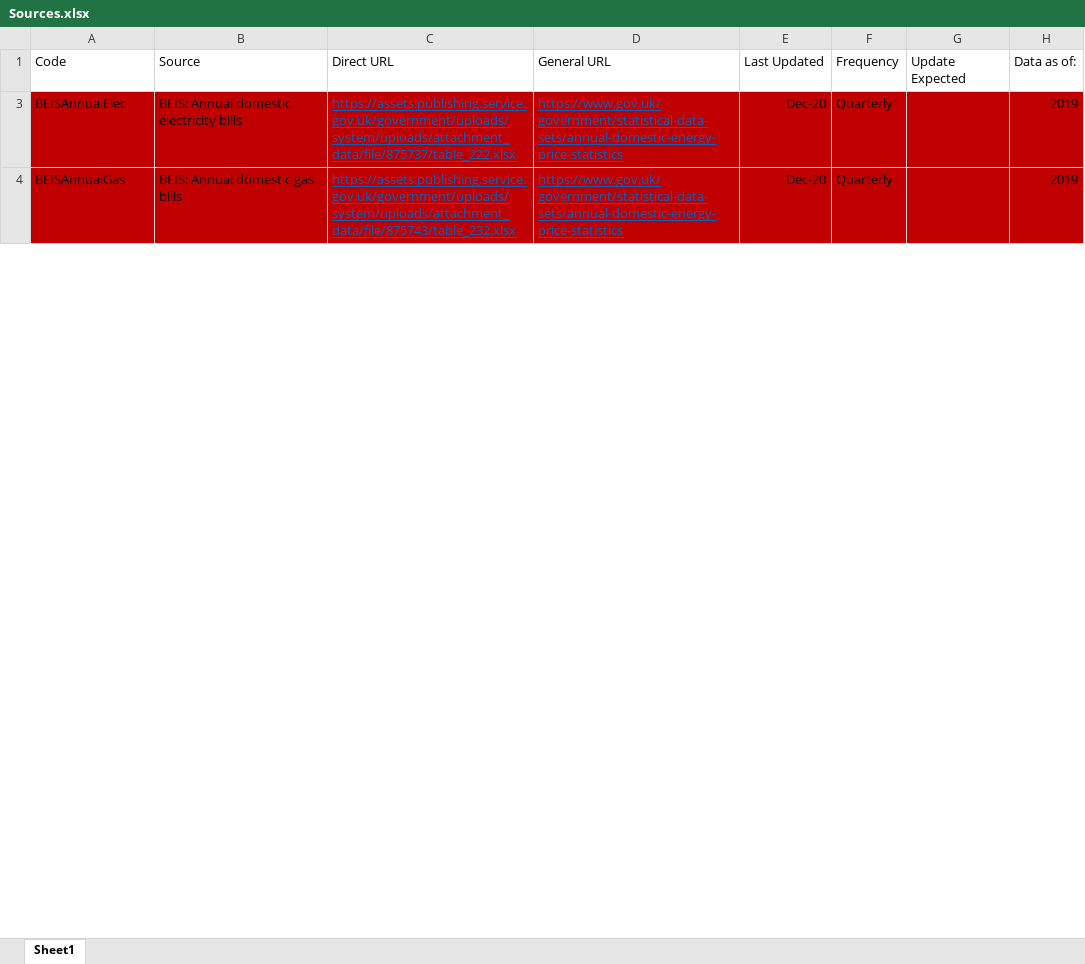
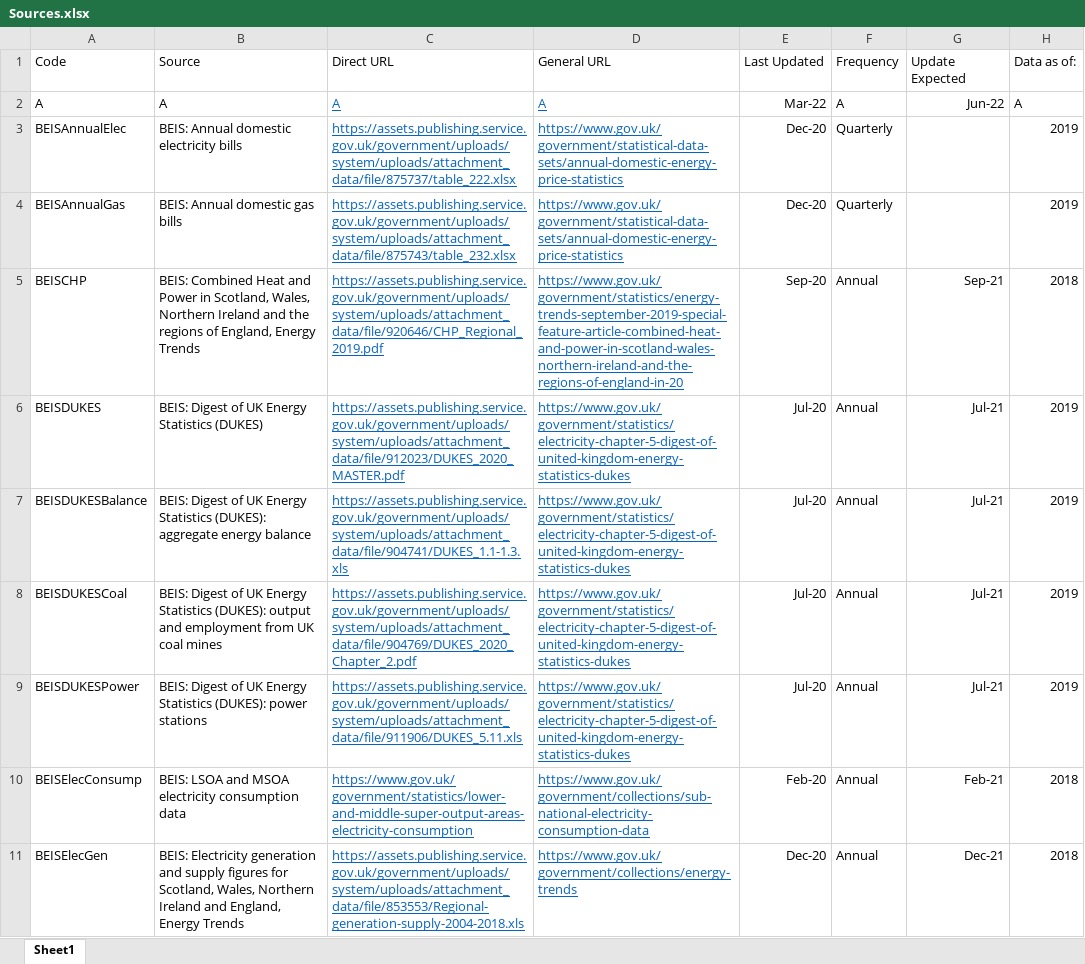
Before and after one commit to ischerr/Scottish-Energy-Statistics-Hub, an Excel workbook: Structure/Sources.xlsx, sheet Sheet1, drawn as a sheet; only a part is shown; values as stored, in another font and other column widths than the file's, no borders; table styles not drawn; the diff covers the shown part only; the diff names each change by its address in the sheet, - before the commit and + after, or states it on an @@ line.

```diff
--- a/Structure/Sources.xlsx (sheet Sheet1)
+++ b/Structure/Sources.xlsx (sheet Sheet1)
@@ row 2 unhidden: A | A | A | A | Mar-22 | A | Jun-22 | A @@
-A3:H4 fill: #C00000
+A3:H4 fill: none
@@ row 5 unhidden: BEISCHP | BEIS: Combined Heat and Power in Scotland, Wales, Northern Ireland and the regions of England, Energy Trends | https://assets.publishing.service.gov.uk/government/uploads/system/uploads/attachment_data/file/920646/CHP_Regional_2019.pdf | https://www.gov.uk/government/statistics/energy-trends-september-2019-special-feature-article-combined-heat-and-power-in-scotland-wales-northern-ireland-and-the-regions-of-england-in-20 | Sep-20 | Annual | Sep-21 | 2018 @@
@@ row 6 unhidden: BEISDUKES | BEIS: Digest of UK Energy Statistics (DUKES) | https://assets.publishing.service.gov.uk/government/uploads/system/uploads/attachment_data/file/912023/DUKES_2020_MASTER.pdf | https://www.gov.uk/government/statistics/electricity-chapter-5-digest-of-united-kingdom-energy-statistics-dukes | Jul-20 | Annual | Jul-21 | 2019 @@
@@ row 7 unhidden: BEISDUKESBalance | BEIS: Digest of UK Energy Statistics (DUKES): aggregate energy balance | https://assets.publishing.service.gov.uk/government/uploads/system/uploads/attachment_data/file/904741/DUKES_1.1-1.3.xls | https://www.gov.uk/government/statistics/electricity-chapter-5-digest-of-united-kingdom-energy-statistics-dukes | Jul-20 | Annual | Jul-21 | 2019 @@
@@ row 8 unhidden: BEISDUKESCoal | BEIS: Digest of UK Energy Statistics (DUKES): output and employment from UK coal mines | https://assets.publishing.service.gov.uk/government/uploads/system/uploads/attachment_data/file/904769/DUKES_2020_Chapter_2.pdf | https://www.gov.uk/government/statistics/electricity-chapter-5-digest-of-united-kingdom-energy-statistics-dukes | Jul-20 | Annual | Jul-21 | 2019 @@
@@ row 9 unhidden: BEISDUKESPower | BEIS: Digest of UK Energy Statistics (DUKES): power stations | https://assets.publishing.service.gov.uk/government/uploads/system/uploads/attachment_data/file/911906/DUKES_5.11.xls | https://www.gov.uk/government/statistics/electricity-chapter-5-digest-of-united-kingdom-energy-statistics-dukes | Jul-20 | Annual | Jul-21 | 2019 @@
@@ row 10 unhidden: BEISElecConsump | BEIS: LSOA and MSOA electricity consumption data | https://www.gov.uk/government/statistics/lower-and-middle-super-output-areas-electricity-consumption | https://www.gov.uk/government/collections/sub-national-electricity-consumption-data | Feb-20 | Annual | Feb-21 | 2018 @@
@@ row 11 unhidden: BEISElecGen | BEIS: Electricity generation and supply figures for Scotland, Wales, Northern Ireland and England, Energy Trends | https://assets.publishing.service.gov.uk/government/uploads/system/uploads/attachment_data/file/853553/Regional-generation-supply-2004-2018.xls | https://www.gov.uk/government/collections/energy-trends | Dec-20 | Annual | Dec-21 | 2018 @@
```
Also changed, not shown: 53 hidden or unhidden rows, 1 edited cell and cell formats elsewhere in this sheet, 2 other files.
